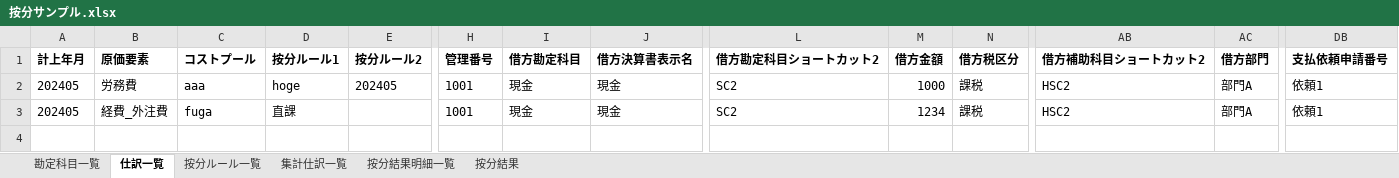
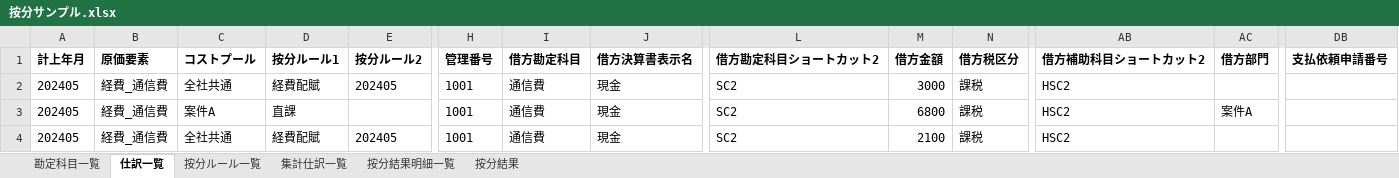
Before and after one commit to Moiterika/teckbookfest18-sample, an Excel workbook: cmd/tbf18/按分サンプル.xlsx, sheet 仕訳一覧, drawn as a sheet; only a part is shown, gaps mark what is left out; values as stored, in another font and other column widths than the file's, no borders; rows hold the shown columns only; the diff names each change by its address in the sheet, - before the commit and + after, or states it on an @@ line.

```diff
--- a/cmd/tbf18/按分サンプル.xlsx (sheet 仕訳一覧)
+++ b/cmd/tbf18/按分サンプル.xlsx (sheet 仕訳一覧)
-B2 (原価要素): 労務費
+B2 (原価要素): 経費_通信費
-C2 (コストプール): aaa
+C2 (コストプール): 全社共通
-D2 (按分ルール1): hoge
+D2 (按分ルール1): 経費配賦
-I2:I3 (借方勘定科目): 現金
+I2:I3 (借方勘定科目): 通信費
-M2 (借方金額): 1000
+M2 (借方金額): 3000
-AC2 (借方部門): 部門A
+AC2 (借方部門): (empty)
-DB2:DB3 (支払依頼申請番号): 依頼1
+DB2:DB3 (支払依頼申請番号): (empty)
-B3 (原価要素): 経費_外注費
+B3 (原価要素): 経費_通信費
-C3 (コストプール): fuga
+C3 (コストプール): 案件A
-M3 (借方金額): 1234
+M3 (借方金額): 6800
-AC3 (借方部門): 部門A
+AC3 (借方部門): 案件A
+row 4: 202405 | 経費_通信費 | 全社共通 | 経費配賦 | 202405 | 1001 | 通信費 | 現金 | SC2 | 2100 | 課税 | HSC2
```
Also changed, not shown: sheet 按分結果, sheet 按分結果明細一覧, sheet 按分ルール一覧, sheet 集計仕訳一覧, 9 other files.
